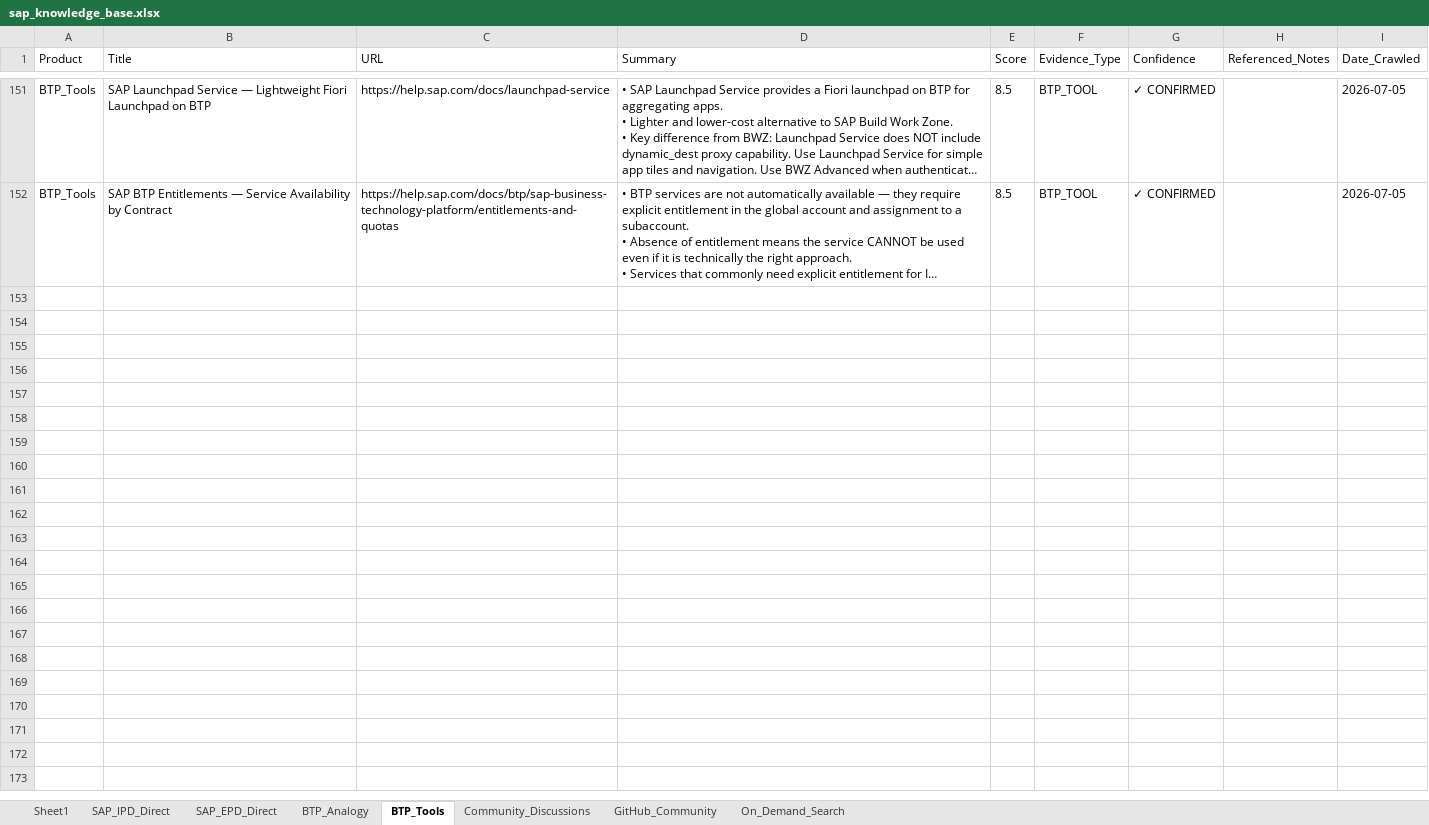
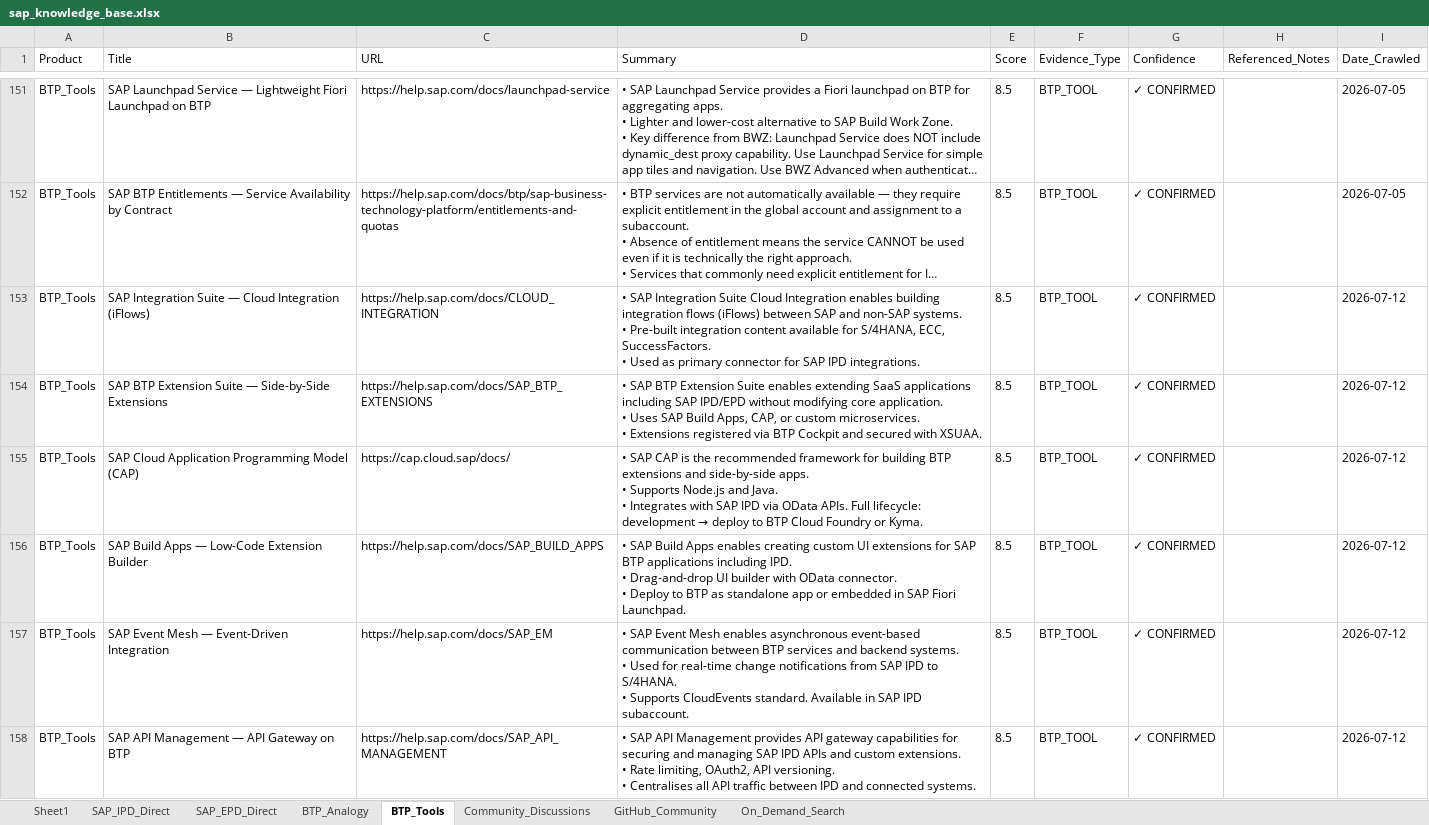
Before and after one commit to divyanshumehtaforcat-ux/sap-knowledge-base, an Excel workbook: sap_knowledge_base.xlsx, sheet BTP_Tools, drawn as a sheet; only a part is shown, gaps mark what is left out; long unchanged cells end in …; values as stored, in another font and other column widths than the file's, no borders; ↵ is a line break in a cell; the diff covers the shown part only; the diff names each change by its address in the sheet, - before the commit and + after, or states it on an @@ line.

```diff
--- a/sap_knowledge_base.xlsx (sheet BTP_Tools)
+++ b/sap_knowledge_base.xlsx (sheet BTP_Tools)
+row 153: BTP_Tools | SAP Integration Suite — Cloud Integration (iFlows) | https://help.sap.com/docs/CLOUD_INTEGRATION | • SAP Integration Suite Cloud Integration enables building integration flows (iFlows) between SAP and non-SAP systems. ↵ • Pre-built integration content available for S/4HANA, ECC, SuccessFactors. ↵ • Used as primary connector for SAP IPD integrations. | 8.5 | BTP_TOOL | ✓ CONFIRMED |  | 2026-07-12
+row 154: BTP_Tools | SAP BTP Extension Suite — Side-by-Side Extensions | https://help.sap.com/docs/SAP_BTP_EXTENSIONS | • SAP BTP Extension Suite enables extending SaaS applications including SAP IPD/EPD without modifying core application. ↵ • Uses SAP Build Apps, CAP, or custom microservices. ↵ • Extensions registered via BTP Cockpit and secured with XSUAA. | 8.5 | BTP_TOOL | ✓ CONFIRMED |  | 2026-07-12
+row 155: BTP_Tools | SAP Cloud Application Programming Model (CAP) | https://cap.cloud.sap/docs/ | • SAP CAP is the recommended framework for building BTP extensions and side-by-side apps. ↵ • Supports Node.js and Java. ↵ • Integrates with SAP IPD via OData APIs. Full lifecycle: development → deploy to BTP Cloud Foundry or Kyma. | 8.5 | BTP_TOOL | ✓ CONFIRMED |  | 2026-07-12
+row 156: BTP_Tools | SAP Build Apps — Low-Code Extension Builder | https://help.sap.com/docs/SAP_BUILD_APPS | • SAP Build Apps enables creating custom UI extensions for SAP BTP applications including IPD. ↵ • Drag-and-drop UI builder with OData connector. ↵ • Deploy to BTP as standalone app or embedded in SAP Fiori Launchpad. | 8.5 | BTP_TOOL | ✓ CONFIRMED |  | 2026-07-12
+row 157: BTP_Tools | SAP Event Mesh — Event-Driven Integration | https://help.sap.com/docs/SAP_EM | • SAP Event Mesh enables asynchronous event-based communication between BTP services and backend systems. ↵ • Used for real-time change notifications from SAP IPD to S/4HANA. ↵ • Supports CloudEvents standard. Available in SAP IPD subaccount. | 8.5 | BTP_TOOL | ✓ CONFIRMED |  | 2026-07-12
+row 158: BTP_Tools | SAP API Management — API Gateway on BTP | https://help.sap.com/docs/SAP_API_MANAGEMENT | • SAP API Management provides API gateway capabilities for securing and managing SAP IPD APIs and custom extensions. ↵ • Rate limiting, OAuth2, API versioning. ↵ • Centralises all API traffic between IPD and connected systems. | 8.5 | BTP_TOOL | ✓ CONFIRMED |  | 2026-07-12
```
Also changed, not shown: 6 added rows elsewhere in this sheet, sheet SAP_IPD_Direct, sheet SAP_EPD_Direct, sheet BTP_Analogy, sheet Community_Discussions.
